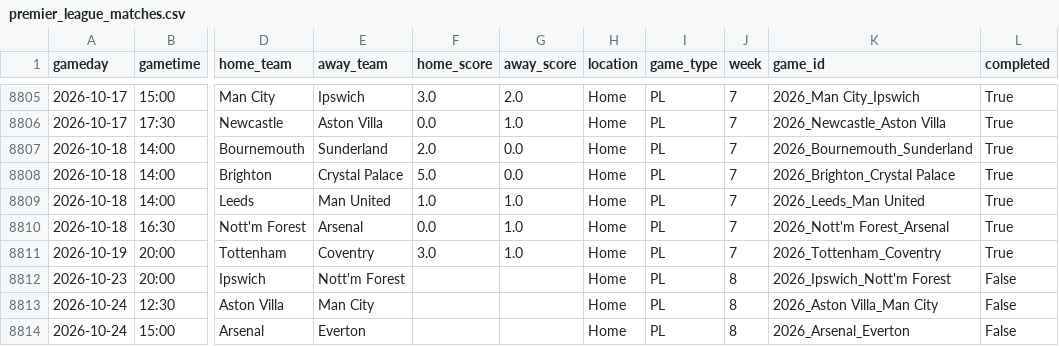
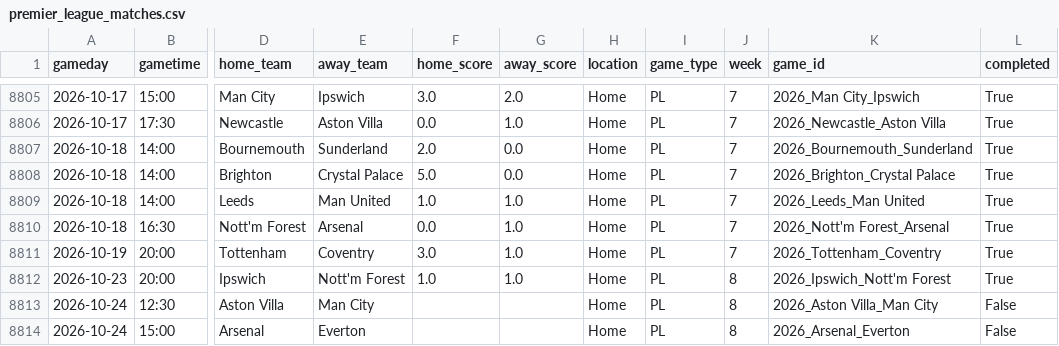
Before and after one commit to schwill2018/premiere-league-elo, a CSV file: data/premier_league_matches.csv, drawn as a sheet; only a part is shown, gaps mark what is left out; the diff names each change by its address in the sheet, - before the commit and + after, or states it on an @@ line.

```diff
--- a/data/premier_league_matches.csv
+++ b/data/premier_league_matches.csv
-F8812 (home_score): (empty)
+F8812 (home_score): 1.0
-G8812 (away_score): (empty)
+G8812 (away_score): 1.0
-L8812 (completed): False
+L8812 (completed): True
```
Also changed, not shown: current_elo_rankings.csv, daily_projections.csv, 5 other files.
